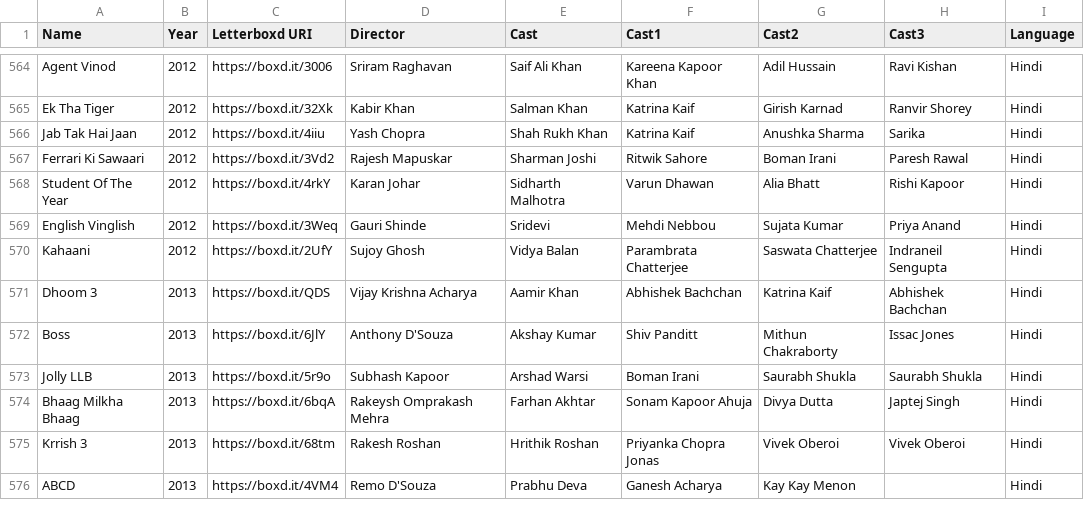
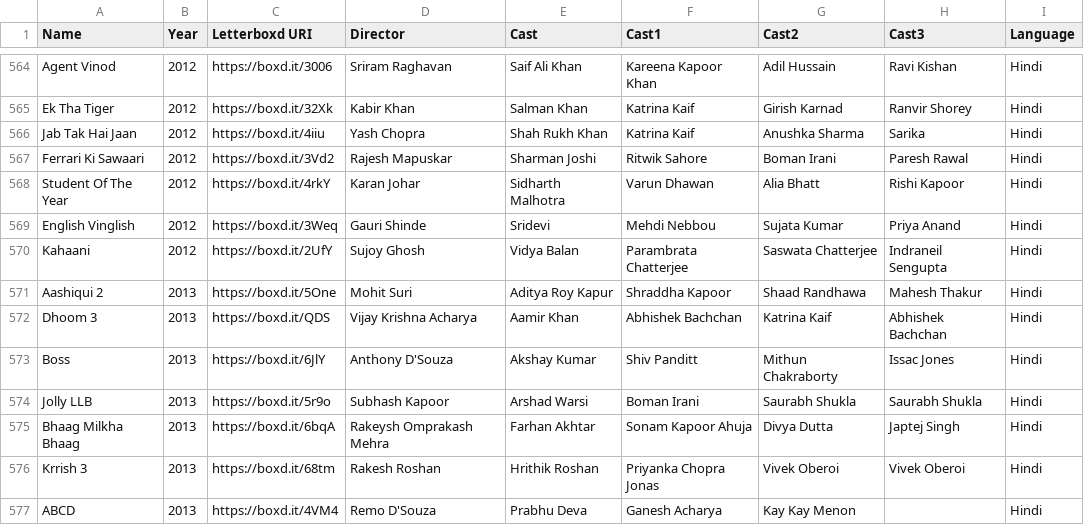
Before and after one commit to ASAND5/f-m-vis, a CSV file: watched.csv, drawn as a sheet; only a part is shown, gaps mark what is left out; the diff names each change by its address in the sheet, - before the commit and + after, or states it on an @@ line.

Commit message:
Update watched.csv

```diff
--- a/watched.csv
+++ b/watched.csv
+row 571: Aashiqui 2 | 2013 | https://boxd.it/5One | Mohit Suri | Aditya Roy Kapur | Shraddha Kapoor | Shaad Randhawa | Mahesh Thakur | Hindi
```
